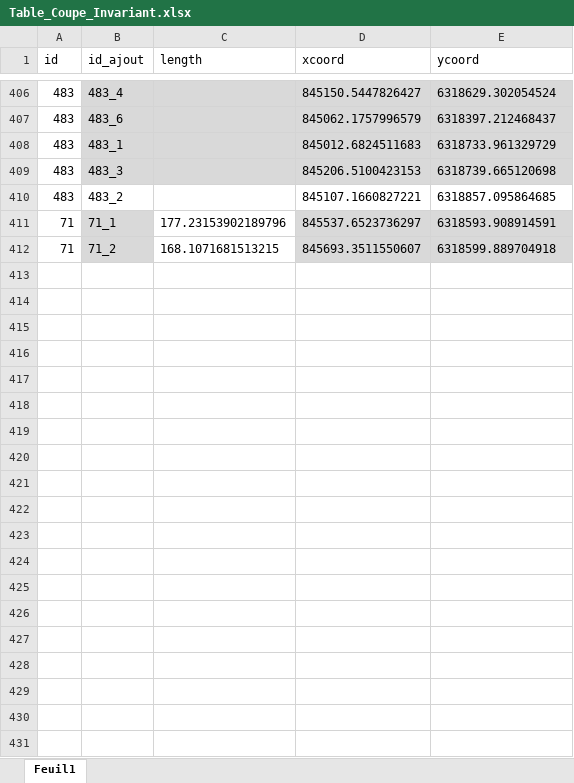
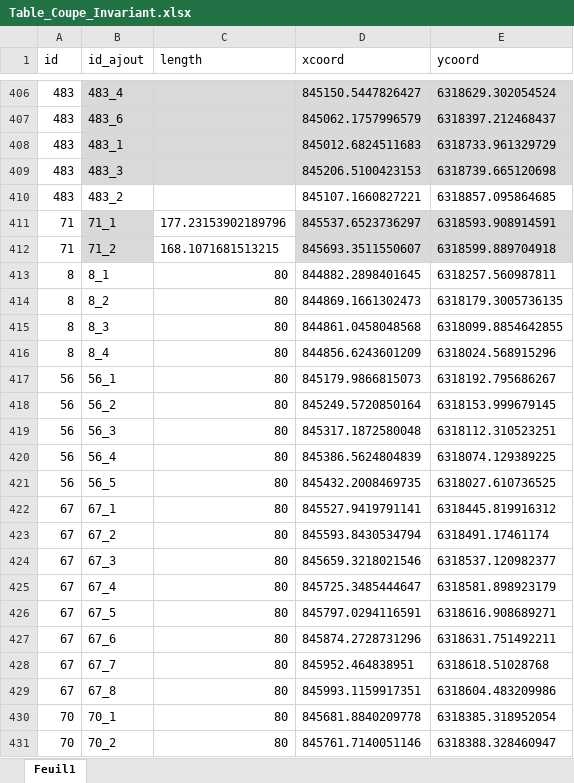
Before and after one commit to CompNet/MedievalAvignon, an Excel workbook: in/analysis/temp/Table_Coupe_Invariant.xlsx, sheet Feuil1, drawn as a sheet; only a part is shown, gaps mark what is left out; values as stored, in another font and other column widths than the file's, no borders; the diff covers the shown part only; the diff names each change by its address in the sheet, - before the commit and + after, or states it on an @@ line.

```diff
--- a/in/analysis/temp/Table_Coupe_Invariant.xlsx (sheet Feuil1)
+++ b/in/analysis/temp/Table_Coupe_Invariant.xlsx (sheet Feuil1)
+row 413: 8 | 8_1 | 80 | 844882.2898401645 | 6318257.560987811
+row 414: 8 | 8_2 | 80 | 844869.1661302473 | 6318179.3005736135
+row 415: 8 | 8_3 | 80 | 844861.0458048568 | 6318099.8854642855
+row 416: 8 | 8_4 | 80 | 844856.6243601209 | 6318024.568915296
+row 417: 56 | 56_1 | 80 | 845179.9866815073 | 6318192.795686267
+row 418: 56 | 56_2 | 80 | 845249.5720850164 | 6318153.999679145
+row 419: 56 | 56_3 | 80 | 845317.1872580048 | 6318112.310523251
+row 420: 56 | 56_4 | 80 | 845386.5624804839 | 6318074.129389225
+row 421: 56 | 56_5 | 80 | 845432.2008469735 | 6318027.610736525
+row 422: 67 | 67_1 | 80 | 845527.9419791141 | 6318445.819916312
+row 423: 67 | 67_2 | 80 | 845593.8430534794 | 6318491.17461174
+row 424: 67 | 67_3 | 80 | 845659.3218021546 | 6318537.120982377
+row 425: 67 | 67_4 | 80 | 845725.3485444647 | 6318581.898923179
+row 426: 67 | 67_5 | 80 | 845797.0294116591 | 6318616.908689271
+row 427: 67 | 67_6 | 80 | 845874.2728731296 | 6318631.751492211
+row 428: 67 | 67_7 | 80 | 845952.464838951 | 6318618.51028768
+row 429: 67 | 67_8 | 80 | 845993.1159917351 | 6318604.483209986
+row 430: 70 | 70_1 | 80 | 845681.8840209778 | 6318385.318952054
+row 431: 70 | 70_2 | 80 | 845761.7140051146 | 6318388.328460947
```
Also changed, not shown: 26 added rows elsewhere in this sheet, in/analysis/temp/Table_Coupe_Confront.xlsx, in/analysis/temp/Table_Coupe_Confront_Artificiel.xlsx, 6 other files.
